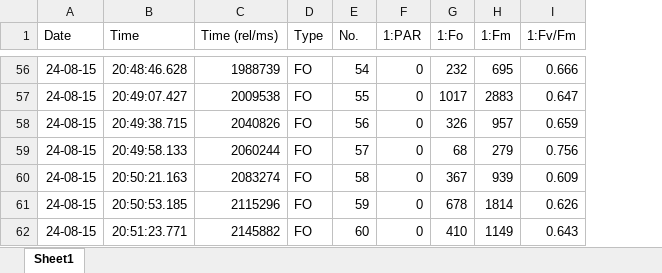
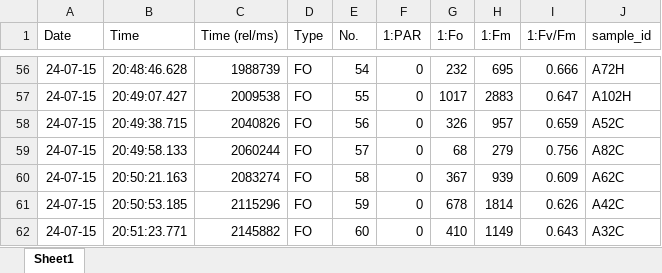
Before and after one commit to sarahtanja/coral-leachate-heat, an Excel workbook: photobiology/fvfm_07152024.xlsx, sheet Sheet1, drawn as a sheet; only a part is shown, gaps mark what is left out; values as stored, in another font and other column widths than the file's, no borders; the diff covers the shown part only; the diff names each change by its address in the sheet, - before the commit and + after, or states it on an @@ line.

```diff
--- a/photobiology/fvfm_07152024.xlsx (sheet Sheet1)
+++ b/photobiology/fvfm_07152024.xlsx (sheet Sheet1)
+column J (sample_id), rows 56-62: A72H | A102H | A52C | A82C | A62C | A42C | A32C
-A56:A62 (Date): 24-08-15
+A56:A62 (Date): 24-07-15
```
Also changed, not shown: 53 edited cells elsewhere in this sheet, 14 other files.
